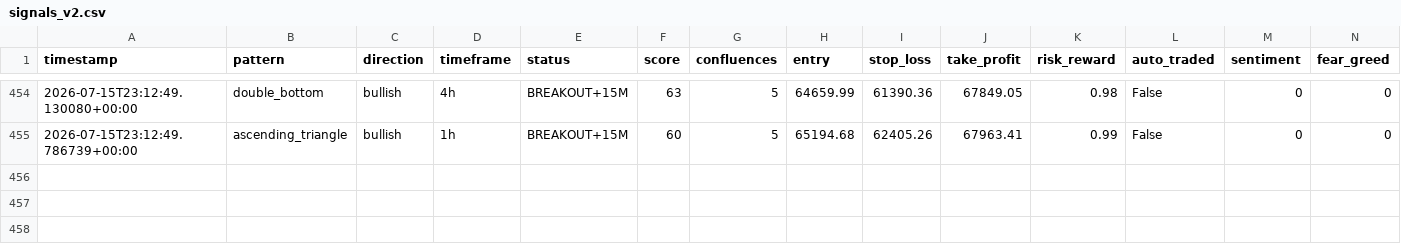
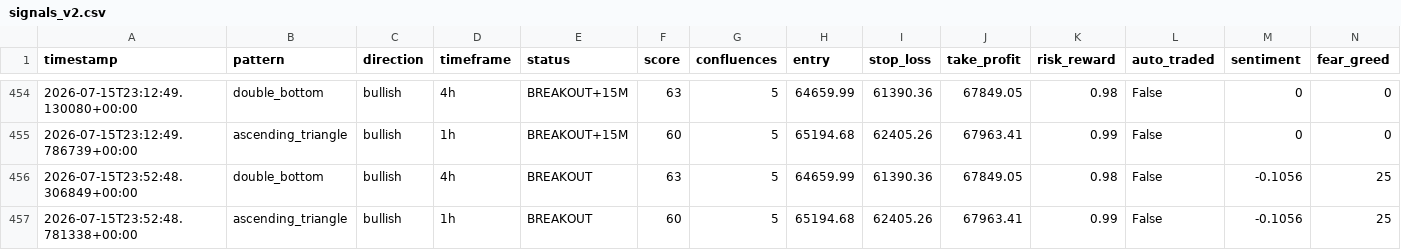
Before and after one commit to Bawaperera/nexus-trading, a CSV file: logs/signals_v2.csv, drawn as a sheet; only a part is shown, gaps mark what is left out; the diff names each change by its address in the sheet, - before the commit and + after, or states it on an @@ line.

```diff
--- a/logs/signals_v2.csv
+++ b/logs/signals_v2.csv
+row 456: 2026-07-15T23:52:48.306849+00:00 | double_bottom | bullish | 4h | BREAKOUT | 63 | 5 | 64659.99 | 61390.36 | 67849.05 | 0.98 | False | -0.1056 | 25
+row 457: 2026-07-15T23:52:48.781338+00:00 | ascending_triangle | bullish | 1h | BREAKOUT | 60 | 5 | 65194.68 | 62405.26 | 67963.41 | 0.99 | False | -0.1056 | 25
```
Also changed, not shown: 2 other files.
